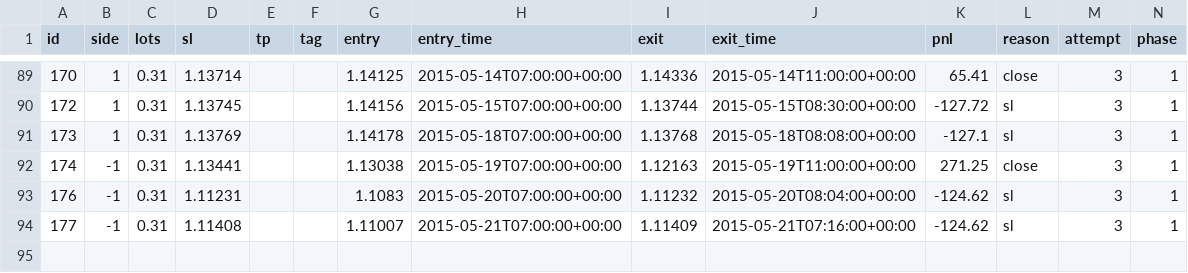
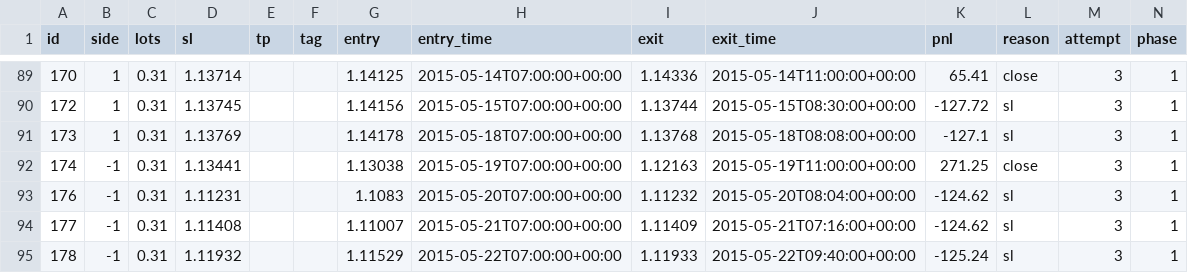
Before and after one commit to macdarenz-droid/Watch-test, a CSV file: practice/sim/trades.csv, drawn as a sheet; only a part is shown, gaps mark what is left out; the diff names each change by its address in the sheet, - before the commit and + after, or states it on an @@ line.

```diff
--- a/practice/sim/trades.csv
+++ b/practice/sim/trades.csv
+row 95: 178 | -1 | 0.31 | 1.11932 |  |  | 1.11529 | 2015-05-22T07:00:00+00:00 | 1.11933 | 2015-05-22T09:40:00+00:00 | -125.24 | sl | 3 | 1
```
Also changed, not shown: 3 other files.
